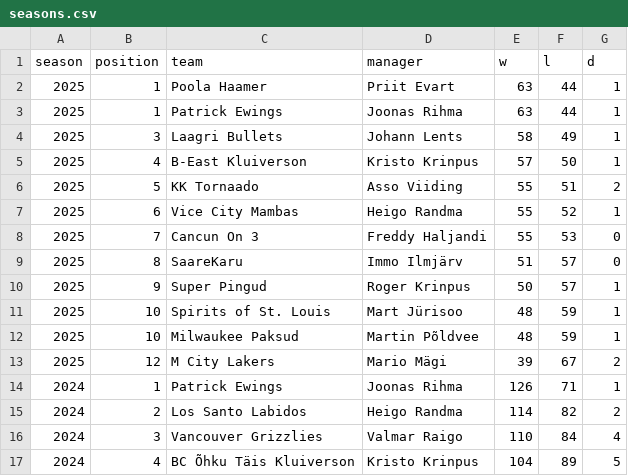
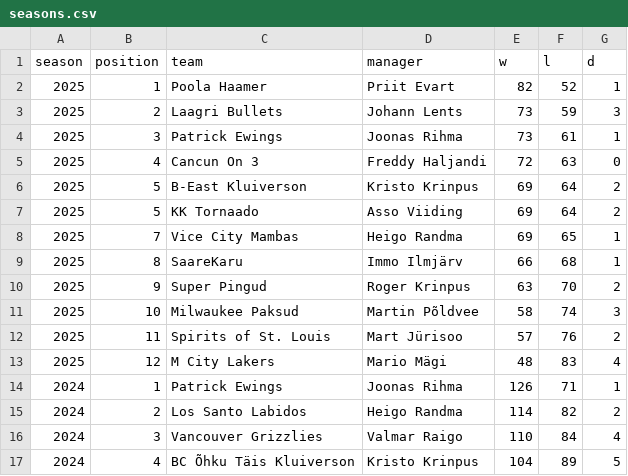
Before and after one commit to martj42/nba_fantasy, a CSV file: seasons.csv, drawn as a sheet; only a part is shown.

```diff
--- a/seasons.csv
+++ b/seasons.csv
@@ -1,14 +1,14 @@
 season,position,team,manager,w,l,d
-2025,1,Poola Haamer,Priit Evart,63,44,1
-2025,1,Patrick Ewings,Joonas Rihma,63,44,1
-2025,3,Laagri Bullets,Johann Lents,58,49,1
-2025,4,B-East Kluiverson,Kristo Krinpus,57,50,1
-2025,5,KK Tornaado,Asso Viiding,55,51,2
-2025,6,Vice City Mambas,Heigo Randma,55,52,1
-2025,7,Cancun On 3,Freddy Haljandi,55,53,0
-2025,8,SaareKaru,Immo Ilmjärv,51,57,0
-2025,9,Super Pingud,Roger Krinpus,50,57,1
-2025,10,Spirits of St. Louis,Mart Jürisoo,48,59,1
-2025,10,Milwaukee Paksud,Martin Põldvee,48,59,1
-2025,12,M City Lakers,Mario Mägi,39,67,2
+2025,1,Poola Haamer,Priit Evart,82,52,1
+2025,2,Laagri Bullets,Johann Lents,73,59,3
+2025,3,Patrick Ewings,Joonas Rihma,73,61,1
+2025,4,Cancun On 3,Freddy Haljandi,72,63,0
+2025,5,B-East Kluiverson,Kristo Krinpus,69,64,2
+2025,5,KK Tornaado,Asso Viiding,69,64,2
+2025,7,Vice City Mambas,Heigo Randma,69,65,1
+2025,8,SaareKaru,Immo Ilmjärv,66,68,1
+2025,9,Super Pingud,Roger Krinpus,63,70,2
+2025,10,Milwaukee Paksud,Martin Põldvee,58,74,3
+2025,11,Spirits of St. Louis,Mart Jürisoo,57,76,2
+2025,12,M City Lakers,Mario Mägi,48,83,4
 2024,1,Patrick Ewings,Joonas Rihma,126,71,1
```
Also changed, not shown: 3 other files.
